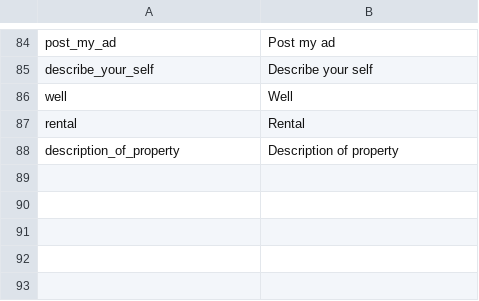
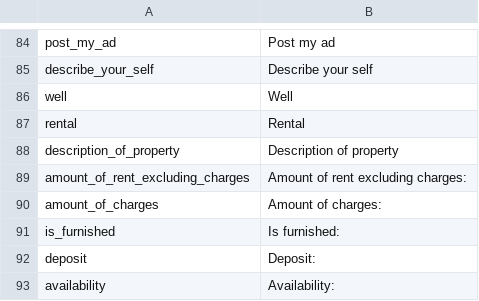
Before and after one commit to pierrealbert/checkit, a CSV file: application/languages/en/content.csv, drawn as a sheet; only a part is shown, gaps mark what is left out; the diff names each change by its address in the sheet, - before the commit and + after, or states it on an @@ line.

```diff
--- a/application/languages/en/content.csv
+++ b/application/languages/en/content.csv
+row 89: amount_of_rent_excluding_charges | Amount of rent excluding charges:
+row 90: amount_of_charges | Amount of charges:
+row 91: is_furnished | Is furnished:
+row 92: deposit | Deposit:
+row 93: availability | Availability:
```
Also changed, not shown: 2 other files.
